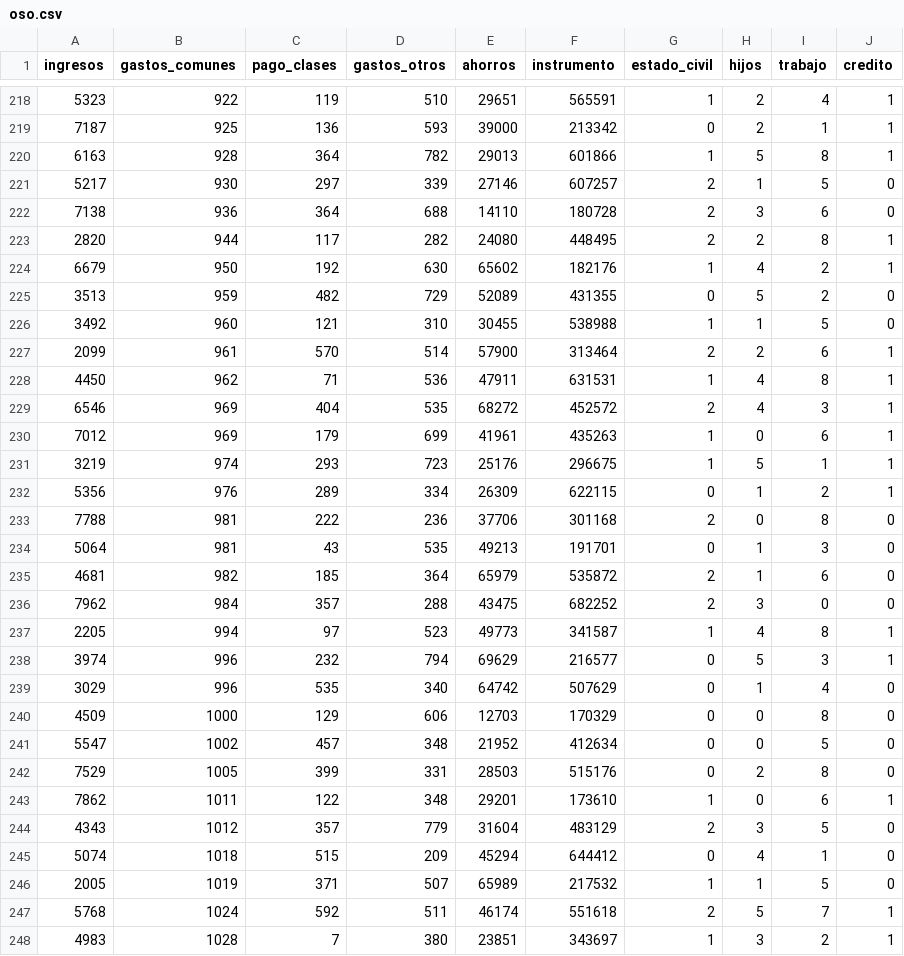
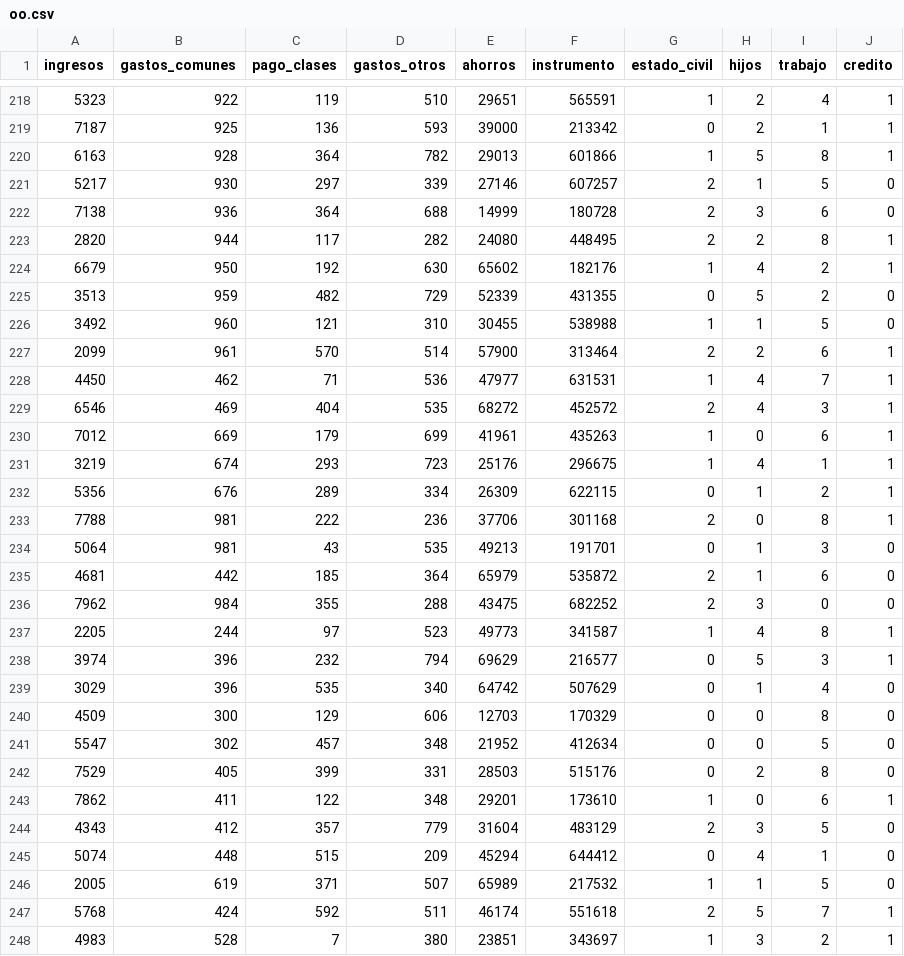
Before and after one commit to DiegoGonzaBello/CursoIA, a CSV file: oo.csv (was oso.csv), drawn as a sheet; only a part is shown, gaps mark what is left out; the diff covers the shown part only.

Commit message:
Update and rename oso.csv to oo.csv

```diff
--- a/oso.csv
+++ b/oo.csv
@@ -221,28 +221,28 @@ ingresos,gastos_comunes,pago_clases,gastos_otros,ahorros,instrumento,estado_civi
 5217,930,297,339,27146,607257,2,1,5,0
-7138,936,364,688,14110,180728,2,3,6,0
+7138,936,364,688,14999,180728,2,3,6,0
 2820,944,117,282,24080,448495,2,2,8,1
 6679,950,192,630,65602,182176,1,4,2,1
-3513,959,482,729,52089,431355,0,5,2,0
+3513,959,482,729,52339,431355,0,5,2,0
 3492,960,121,310,30455,538988,1,1,5,0
 2099,961,570,514,57900,313464,2,2,6,1
-4450,962,71,536,47911,631531,1,4,8,1
-6546,969,404,535,68272,452572,2,4,3,1
-7012,969,179,699,41961,435263,1,0,6,1
-3219,974,293,723,25176,296675,1,5,1,1
-5356,976,289,334,26309,622115,0,1,2,1
-7788,981,222,236,37706,301168,2,0,8,0
+4450,462,71,536,47977,631531,1,4,7,1
+6546,469,404,535,68272,452572,2,4,3,1
+7012,669,179,699,41961,435263,1,0,6,1
+3219,674,293,723,25176,296675,1,4,1,1
+5356,676,289,334,26309,622115,0,1,2,1
+7788,981,222,236,37706,301168,2,0,8,1
 5064,981,43,535,49213,191701,0,1,3,0
-4681,982,185,364,65979,535872,2,1,6,0
-7962,984,357,288,43475,682252,2,3,0,0
-2205,994,97,523,49773,341587,1,4,8,1
-3974,996,232,794,69629,216577,0,5,3,1
-3029,996,535,340,64742,507629,0,1,4,0
-4509,1000,129,606,12703,170329,0,0,8,0
-5547,1002,457,348,21952,412634,0,0,5,0
-7529,1005,399,331,28503,515176,0,2,8,0
-7862,1011,122,348,29201,173610,1,0,6,1
-4343,1012,357,779,31604,483129,2,3,5,0
-5074,1018,515,209,45294,644412,0,4,1,0
-2005,1019,371,507,65989,217532,1,1,5,0
-5768,1024,592,511,46174,551618,2,5,7,1
-4983,1028,7,380,23851,343697,1,3,2,1
+4681,442,185,364,65979,535872,2,1,6,0
+7962,984,355,288,43475,682252,2,3,0,0
+2205,244,97,523,49773,341587,1,4,8,1
+3974,396,232,794,69629,216577,0,5,3,1
+3029,396,535,340,64742,507629,0,1,4,0
+4509,300,129,606,12703,170329,0,0,8,0
+5547,302,457,348,21952,412634,0,0,5,0
+7529,405,399,331,28503,515176,0,2,8,0
+7862,411,122,348,29201,173610,1,0,6,1
+4343,412,357,779,31604,483129,2,3,5,0
+5074,448,515,209,45294,644412,0,4,1,0
+2005,619,371,507,65989,217532,1,1,5,0
+5768,424,592,511,46174,551618,2,5,7,1
+4983,528,7,380,23851,343697,1,3,2,1
```
Also changed, not shown: 22 edited cells elsewhere in this file.
